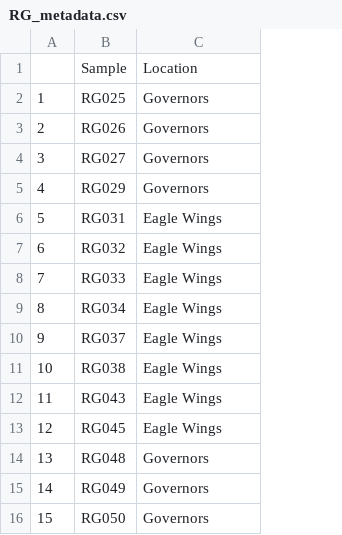
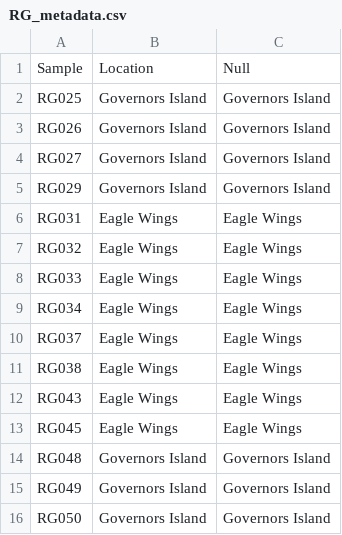
Before and after one commit to bngallo1994/Benjamin-Gallo-16S-Gut-Microbiota-Standard-Operating-Procedures-and-Associated-R-code, a CSV file: Proof of Concept for SOP (Published Data)/Files Linked with R-Code/USEARCH_RG/RG_metadata.csv, drawn as a sheet; removed rows and columns are numbered as before the commit, all else as after; the diff names each change by its address in the sheet, - before the commit and + after, or states it on an @@ line.

```diff
--- a/Proof of Concept for SOP (Published Data)/Files Linked with R-Code/USEARCH_RG/RG_metadata.csv
+++ b/Proof of Concept for SOP (Published Data)/Files Linked with R-Code/USEARCH_RG/RG_metadata.csv
-column A, rows 2-16: 1 | 2 | 3 | 4 | 5 | 6 | 7 | 8 | 9 | 10 | 11 | 12 | 13 | 14 | 15
+column B, rows 1-16: Location | Governors Island | Governors Island | Governors Island | Governors Island | Eagle Wings | Eagle Wings | Eagle Wings | Eagle Wings | Eagle Wings | Eagle Wings | Eagle Wings | Eagle Wings | Governors Island | Governors Island | Governors Island
-C1: Location
+C1: Null
-C2:C5: Governors
+C2:C5: Governors Island
-C14:C16: Governors
+C14:C16: Governors Island
```
Also changed, not shown: Proof of Concept for SOP (Published Data)/Files Linked with R-Code/USEARCH_RG/Doubletons_RG_otutable_UPDATE.csv, Proof of Concept for SOP (Published Data)/Files Linked with R-Code/USEARCH_RG/RG_singleton_otutable_UPDATE.csv, 15 other files.
